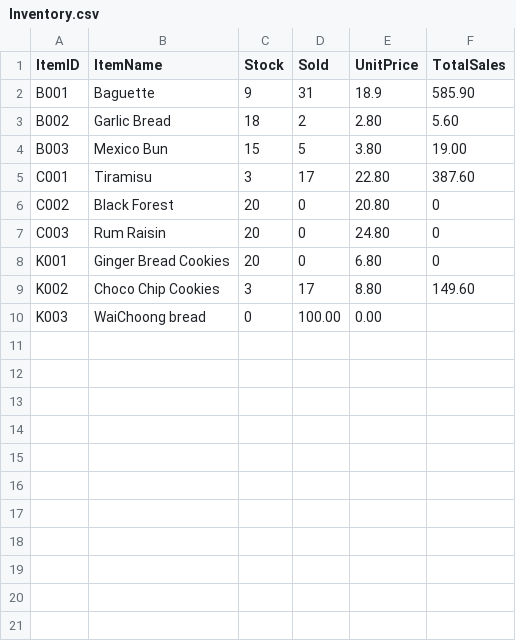
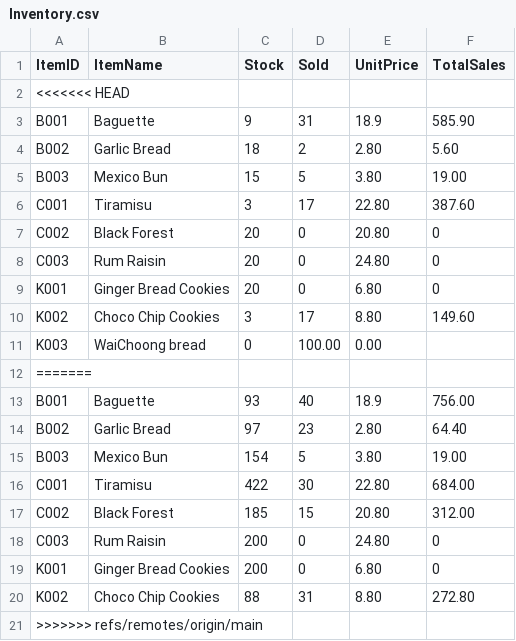
Before and after one commit to Jaydenskrr/Bakery-Management-System, a CSV file: src/Inventory.csv, drawn as a sheet; the diff names each change by its address in the sheet, - before the commit and + after, or states it on an @@ line.

```diff
--- a/src/Inventory.csv
+++ b/src/Inventory.csv
+row 2: <<<<<<< HEAD
+row 12: =======
+row 13: B001 | Baguette | 93 | 40 | 18.9 | 756.00
+row 14: B002 | Garlic Bread | 97 | 23 | 2.80 | 64.40
+row 15: B003 | Mexico Bun | 154 | 5 | 3.80 | 19.00
+row 16: C001 | Tiramisu | 422 | 30 | 22.80 | 684.00
+row 17: C002 | Black Forest | 185 | 15 | 20.80 | 312.00
+row 18: C003 | Rum Raisin | 200 | 0 | 24.80 | 0
+row 19: K001 | Ginger Bread Cookies | 200 | 0 | 6.80 | 0
+row 20: K002 | Choco Chip Cookies | 88 | 31 | 8.80 | 272.80
+row 21: >>>>>>> refs/remotes/origin/main
```
Also changed, not shown: 3 other files.
